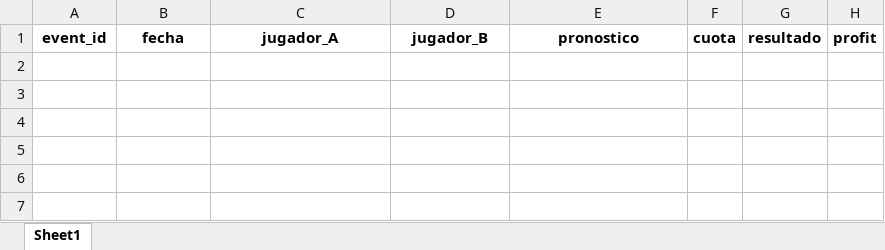
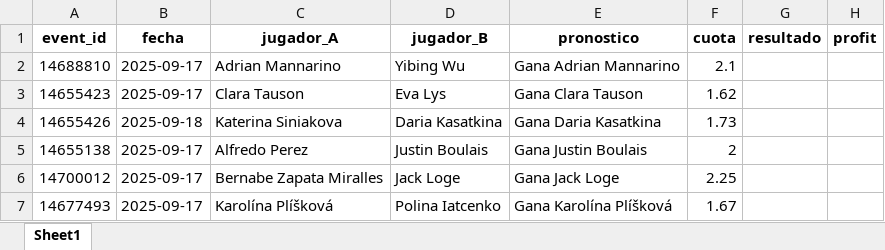
Before and after one commit to andreuroigv/tennis-tracker-app, an Excel workbook: tracker_resultados.xlsx, sheet Sheet1, drawn as a sheet; values as stored, in another font and other column widths than the file's, no borders; the diff names each change by its address in the sheet, - before the commit and + after, or states it on an @@ line.

Commit message:
🔄 Actualización automática del tracker

```diff
--- a/tracker_resultados.xlsx (sheet Sheet1)
+++ b/tracker_resultados.xlsx (sheet Sheet1)
+row 2: 14688810 | 2025-09-17 | Adrian Mannarino | Yibing Wu | Gana Adrian Mannarino | 2.1
+row 3: 14655423 | 2025-09-17 | Clara Tauson | Eva Lys | Gana Clara Tauson | 1.62
+row 4: 14655426 | 2025-09-18 | Katerina Siniakova | Daria Kasatkina | Gana Daria Kasatkina | 1.73
+row 5: 14655138 | 2025-09-17 | Alfredo Perez | Justin Boulais | Gana Justin Boulais | 2
+row 6: 14700012 | 2025-09-17 | Bernabe Zapata Miralles | Jack Loge | Gana Jack Loge | 2.25
+row 7: 14677493 | 2025-09-17 | Karolína Plíšková | Polina Iatcenko | Gana Karolína Plíšková | 1.67
```
